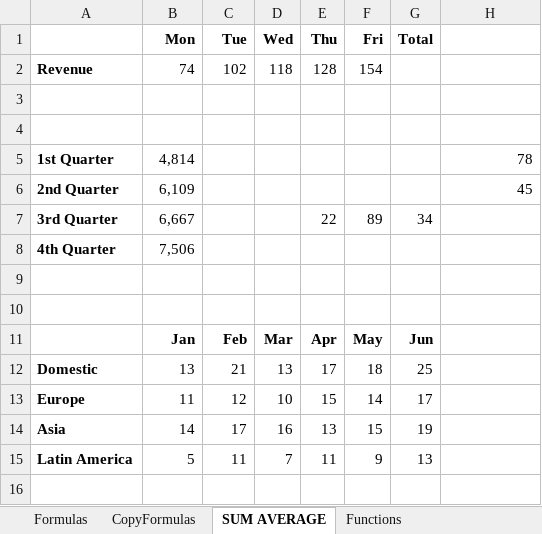
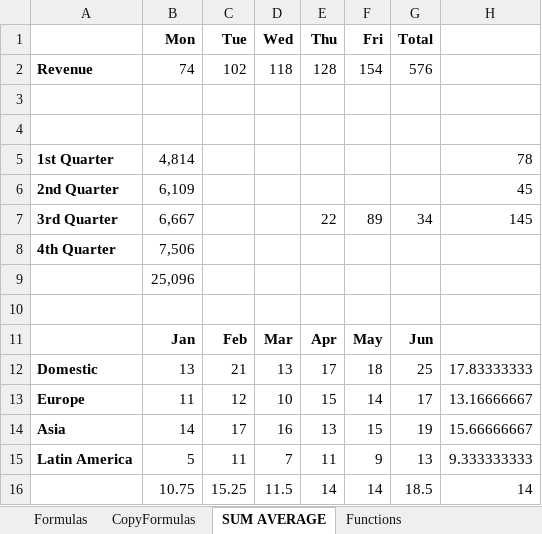
Before and after one commit to Muntaha-Islam0019/Excel-Esseential-Training, an Excel workbook: Resources/Exercise Files/Ch03/03 - Creating Formulas and Functions.xlsx, sheet SUM AVERAGE, drawn as a sheet; values as stored, in another font and other column widths than the file's, no borders; the diff names each change by its address in the sheet, - before the commit and + after, or states it on an @@ line.

```diff
--- a/Resources/Exercise Files/Ch03/03 - Creating Formulas and Functions.xlsx (sheet SUM AVERAGE)
+++ b/Resources/Exercise Files/Ch03/03 - Creating Formulas and Functions.xlsx (sheet SUM AVERAGE)
-G2 (Total): (empty)
+G2 (Total): 576
-H7: (empty)
+H7: 145
-B9 (Mon): (empty)
+B9 (Mon): 25,096
-H12: (empty)
+H12: 17.83333333
-H13: (empty)
+H13: 13.16666667
-H14: (empty)
+H14: 15.66666667
-H15: (empty)
+H15: 9.333333333
+row 16:  | 10.75 | 15.25 | 11.5 | 14 | 14 | 18.5 | 14
```
Also changed, not shown: sheet Functions, sheet CopyFormulas, sheet Formulas.
